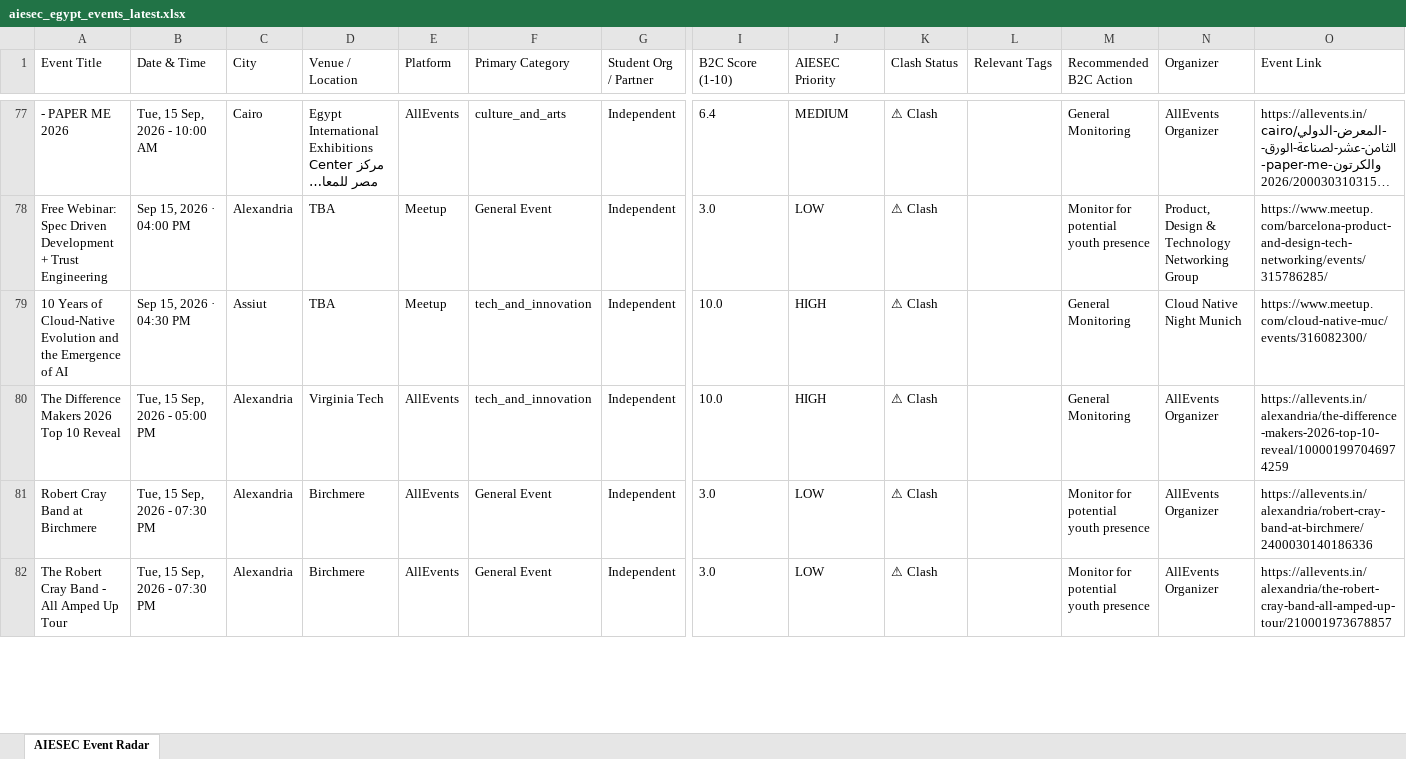
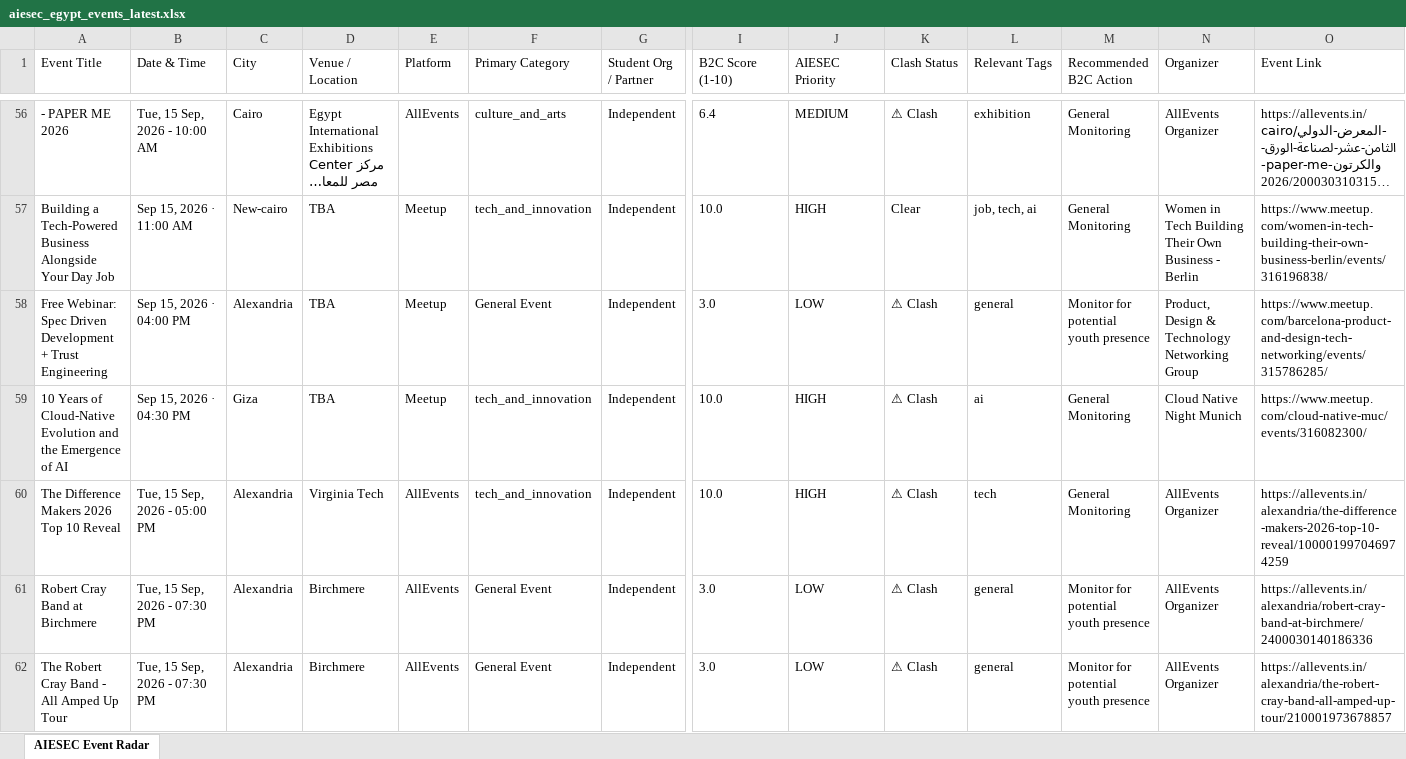
Before and after one commit to abdelrahmanmotazz/aiesec-event-radar, an Excel workbook: data/aiesec_egypt_events_latest.xlsx, sheet AIESEC Event Radar, drawn as a sheet; only a part is shown, gaps mark what is left out; long unchanged cells end in …; values as stored, in another font and other column widths than the file's, no borders; addresses are those after the commit; rows hold the shown columns only; the diff covers the shown part only; the diff names each change by its address in the sheet, - before the commit and + after, or states it on an @@ line.

```diff
--- a/data/aiesec_egypt_events_latest.xlsx (sheet AIESEC Event Radar)
+++ b/data/aiesec_egypt_events_latest.xlsx (sheet AIESEC Event Radar)
-L56 (Relevant Tags): (empty)
+L56 (Relevant Tags): exhibition
+row 57: Building a Tech-Powered Business Alongside Your Day Job | Sep 15, 2026 · 11:00 AM | New-cairo | TBA | Meetup | tech_and_innovation | Independent | 10.0 | HIGH | Clear | job, tech, ai | General Monitoring | Women in Tech Building Their Own Business - Berlin | https://www.meetup.com/women-in-tech-building-their-own-business-berlin/events/316196838/
-L58 (Relevant Tags): (empty)
+L58 (Relevant Tags): general
-C59 (City): Assiut
+C59 (City): Giza
-L59 (Relevant Tags): (empty)
+L59 (Relevant Tags): ai
-L60 (Relevant Tags): (empty)
+L60 (Relevant Tags): tech
-L61:L62 (Relevant Tags): (empty)
+L61:L62 (Relevant Tags): general
```
Also changed, not shown: 32 added rows, 61 removed rows and 292 edited cells elsewhere in this sheet, 4 other files.
